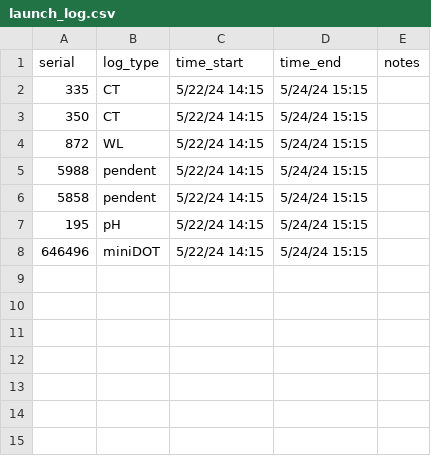
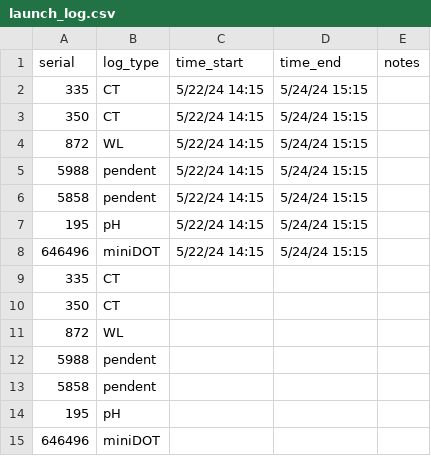
Before and after one commit to njsilbiger/TPdP, a CSV file: Data/MooreaSLED_2024/May-June_2024/Metadata/launch_log.csv, drawn as a sheet.

Commit message:
launch log updates

```diff
--- a/Data/MooreaSLED_2024/May-June_2024/Metadata/launch_log.csv
+++ b/Data/MooreaSLED_2024/May-June_2024/Metadata/launch_log.csv
@@ -8 +8,8 @@
 646496,miniDOT,5/22/24 14:15,5/24/24 15:15,
+335,CT,,,
+350,CT,,,
+872,WL,,,
+5988,pendent,,,
+5858,pendent,,,
+195,pH,,,
+646496,miniDOT,,,
```
